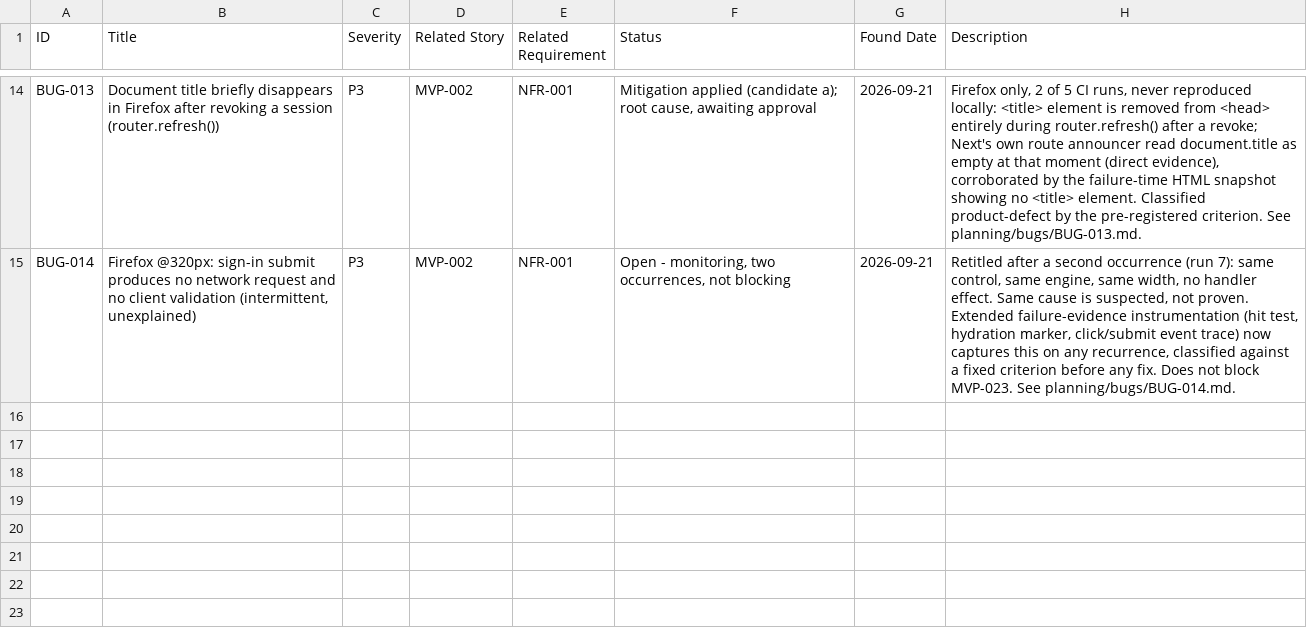
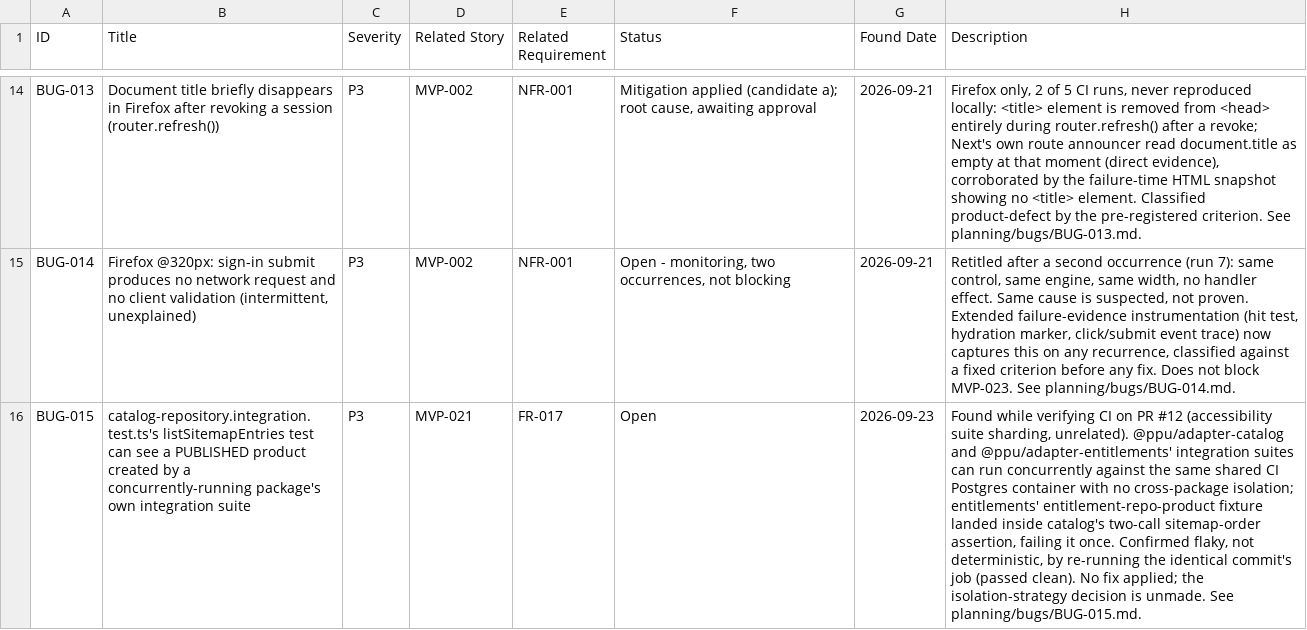
Before and after one commit to posiauday/PPUniverse, a CSV file: planning/bugs.csv, drawn as a sheet; only a part is shown, gaps mark what is left out; the diff names each change by its address in the sheet, - before the commit and + after, or states it on an @@ line.

```diff
--- a/planning/bugs.csv
+++ b/planning/bugs.csv
+row 16: BUG-015 | catalog-repository.integration.test.ts's listSitemapEntries test can see a PUBLISHED product created by a concurrently-running package's own integration suite | P3 | MVP-021 | FR-017 | Open | 2026-09-23 | Found while verifying CI on PR #12 (accessibility suite sharding, unrelated). @ppu/adapter-catalog and @ppu/adapter-entitlements' integration suites can run concurrently against the same shared CI Postgres container with no cross-package isolation; entitlements' entitlement-repo-product fixture landed inside catalog's two-call sitemap-order assertion, failing it once. Confirmed flaky, not deterministic, by re-running the identical commit's job (passed clean). No fix applied; the isolation-strategy decision is unmade. See planning/bugs/BUG-015.md.
```
Also changed, not shown: 1 other file.
